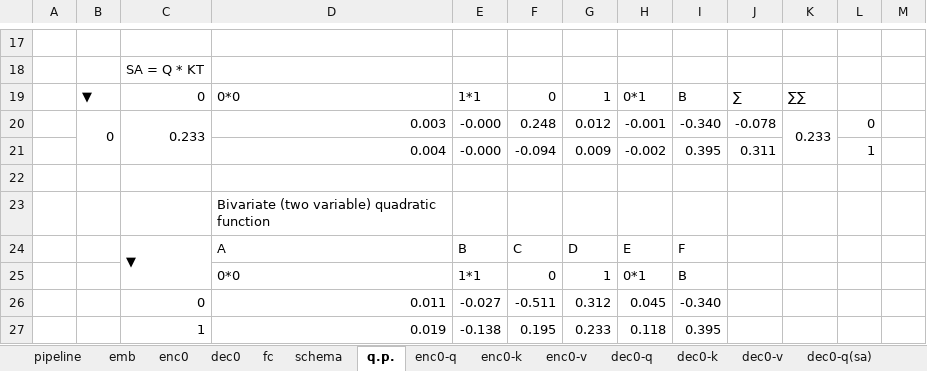
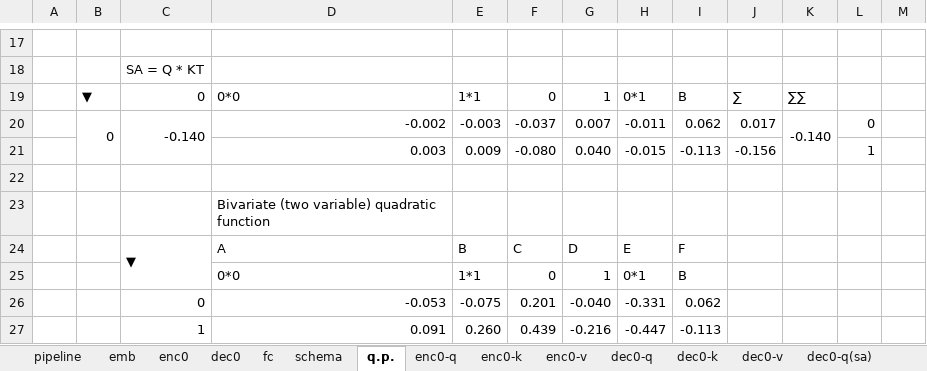
Before and after one commit to nvaranki/multiply-table, an Excel workbook: data/std/1x1xE6H16/pipeline1+1x6x16.xlsx, sheet q.p., drawn as a sheet; only a part is shown, gaps mark what is left out; values as stored, in another font and other column widths than the file's, no cell formats; the diff covers the shown part only; the diff names each change by its address in the sheet, - before the commit and + after, or states it on an @@ line.

```diff
--- a/data/std/1x1xE6H16/pipeline1+1x6x16.xlsx (sheet q.p.)
+++ b/data/std/1x1xE6H16/pipeline1+1x6x16.xlsx (sheet q.p.)
-C20: 0.233
+C20: -0.140
-D20: 0.003
+D20: -0.002
-E20: -0.000
+E20: -0.003
-F20: 0.248
+F20: -0.037
-G20: 0.012
+G20: 0.007
-H20: -0.001
+H20: -0.011
-I20: -0.340
+I20: 0.062
-J20: -0.078
+J20: 0.017
-K20: 0.233
+K20: -0.140
-D21: 0.004
+D21: 0.003
-E21: -0.000
+E21: 0.009
-F21: -0.094
+F21: -0.080
-G21: 0.009
+G21: 0.040
-H21: -0.002
+H21: -0.015
-I21: 0.395
+I21: -0.113
-J21: 0.311
+J21: -0.156
-D26: 0.011
+D26: -0.053
-E26: -0.027
+E26: -0.075
-F26: -0.511
+F26: 0.201
-G26: 0.312
+G26: -0.040
-H26: 0.045
+H26: -0.331
-I26: -0.340
+I26: 0.062
-D27: 0.019
+D27: 0.091
-E27: -0.138
+E27: 0.260
-F27: 0.195
+F27: 0.439
-G27: 0.233
+G27: -0.216
-H27: 0.118
+H27: -0.447
-I27: 0.395
+I27: -0.113
```
Also changed, not shown: 2 added rows, 2 removed rows and 35 edited cells elsewhere in this sheet, sheet enc0, sheet fc, sheet dec0, sheet schema, sheet pipeline, sheet enc0-q, 1 more sheet, other sheet tabs, cell formats, formulas that keep their value.
